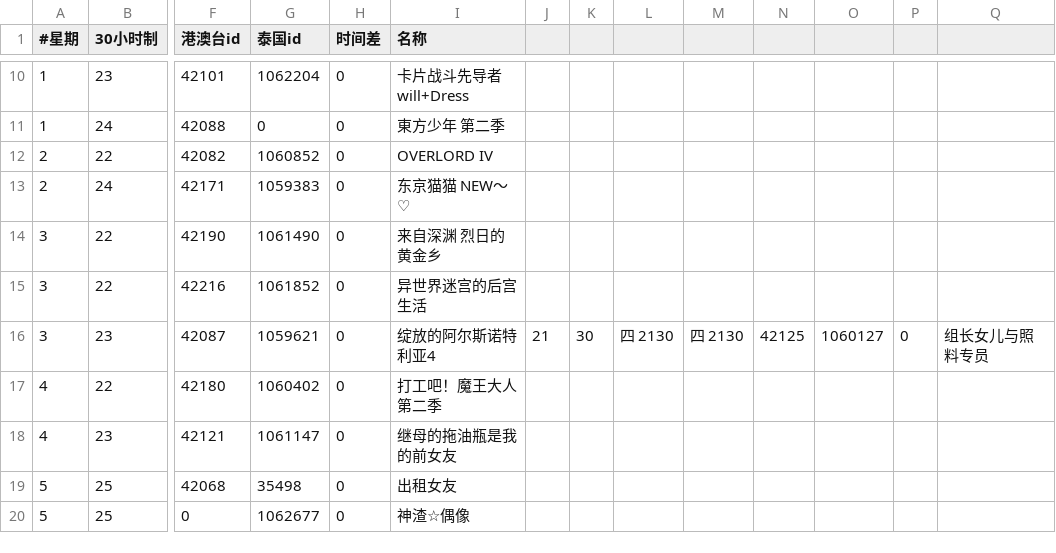
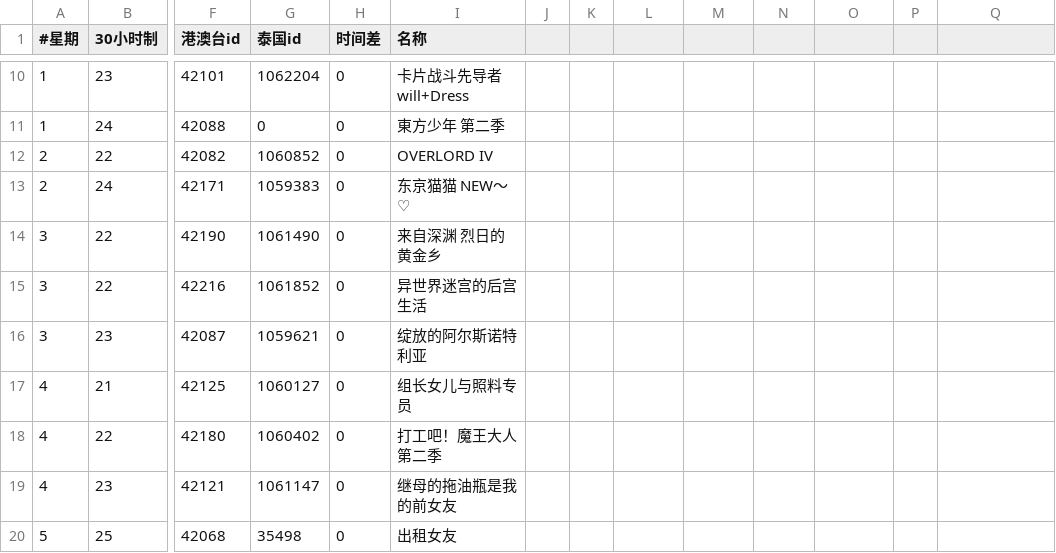
Before and after one commit to david082321/FurrySub, a CSV file: list.csv, drawn as a sheet; only a part is shown, gaps mark what is left out; the shorter side is filled out with more unchanged rows; rows hold the shown columns only; the diff names each change by its address in the sheet, - before the commit and + after, or states it on an @@ line.

Commit message:
Update list.csv

```diff
--- a/list.csv
+++ b/list.csv
-I16 (名称): 绽放的阿尔斯诺特利亚4
+I16 (名称): 绽放的阿尔斯诺特利亚
-J16: 21
+J16: (empty)
-K16: 30
+K16: (empty)
-L16: 四 2130
+L16: (empty)
-M16: 四 2130
+M16: (empty)
-N16: 42125
+N16: (empty)
-O16: 1060127
+O16: (empty)
-P16: 0
+P16: (empty)
-Q16: 组长女儿与照料专员
+Q16: (empty)
+row 17: 4 | 21 | 42125 | 1060127 | 0 | 组长女儿与照料专员
```
